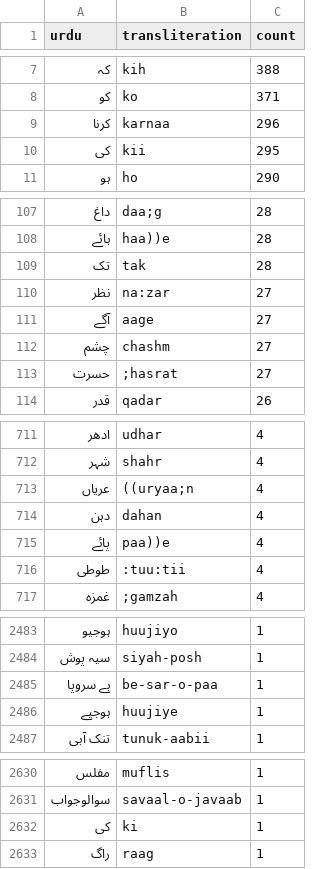
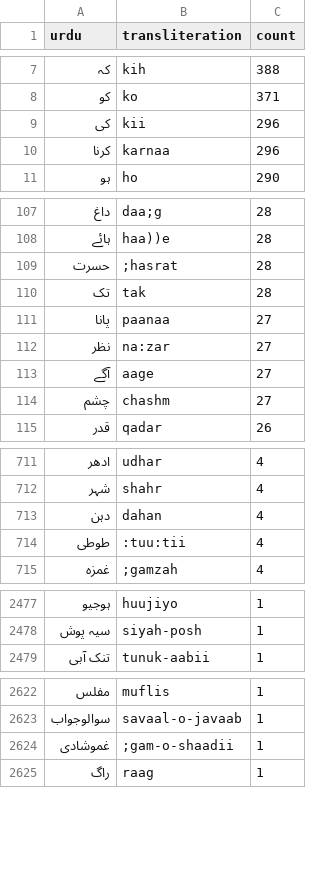
Before and after one commit to seanpue/ghalib-concordance, a CSV file: output/statistics/lemmas-beta-freq-ur.csv, drawn as a sheet; only a part is shown, gaps mark what is left out; the diff covers the shown part only.

```diff
--- a/output/statistics/lemmas-beta-freq-ur.csv
+++ b/output/statistics/lemmas-beta-freq-ur.csv
@@ -8,4 +8,4 @@ urdu,transliteration,count
 کو,ko,371
+کی,kii,296
 کرنا,karnaa,296
-کی,kii,295
 ہو,ho,290
@@ -108,3 +108,5 @@ urdu,transliteration,count
 ہائے,haa))e,28
+حسرت,;hasrat,28
 تک,tak,28
+پانا,paanaa,27
 نظر,na:zar,27
@@ -112,3 +114,2 @@ urdu,transliteration,count
 چشم,chashm,27
-حسرت,;hasrat,27
 قدر,qadar,26
@@ -712,5 +712,3 @@ urdu,transliteration,count
 شہر,shahr,4
-عریاں,((uryaa;n,4
 دہن,dahan,4
-پائے,paa))e,4
 طوطی,:tuu:tii,4
@@ -2484,4 +2478,2 @@ urdu,transliteration,count
 سیہ پوش,siyah-posh,1
-بے سروپا,be-sar-o-paa,1
-ہوجیے,huujiye,1
 تنک آبی,tunuk-aabii,1
@@ -2631,3 +2623,3 @@ urdu,transliteration,count
 سوالوجواب,savaal-o-javaab,1
-کی,ki,1
+غموشادی,;gam-o-shaadii,1
 راگ,raag,1
```
Also changed, not shown: 9 added rows, 16 removed rows, 4 moved rows and 3 edited cells elsewhere in this file, input/okay.csv, output/conc_details.csv, 19 other files.
